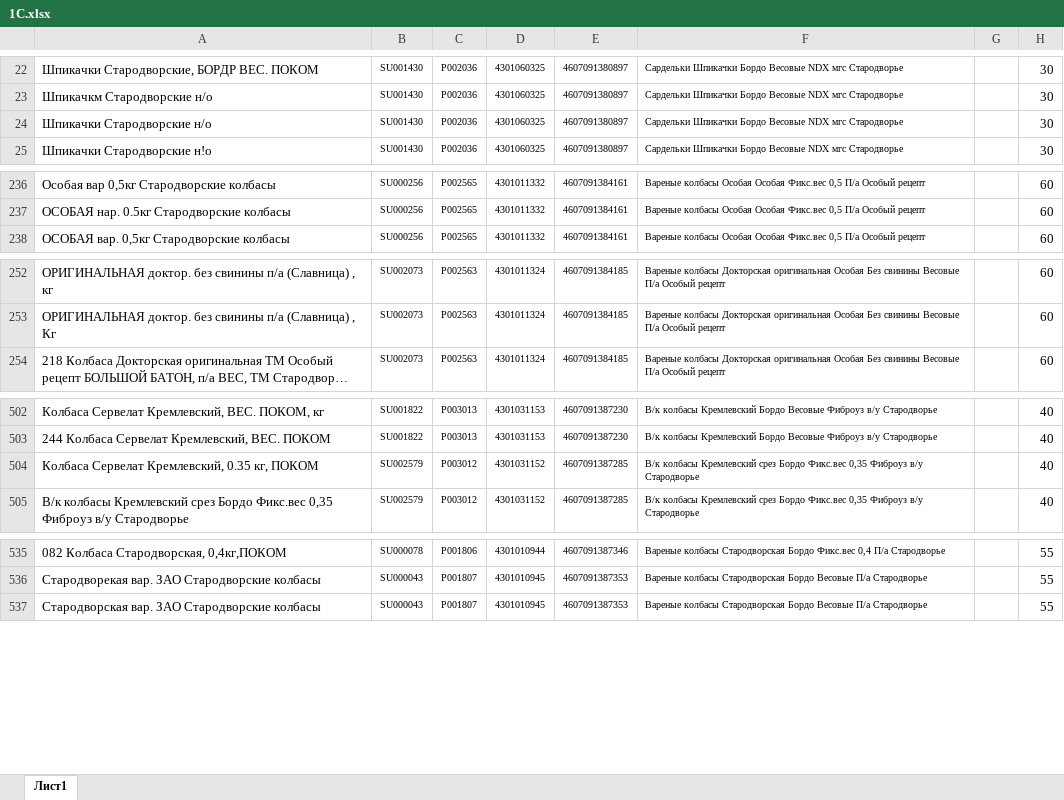
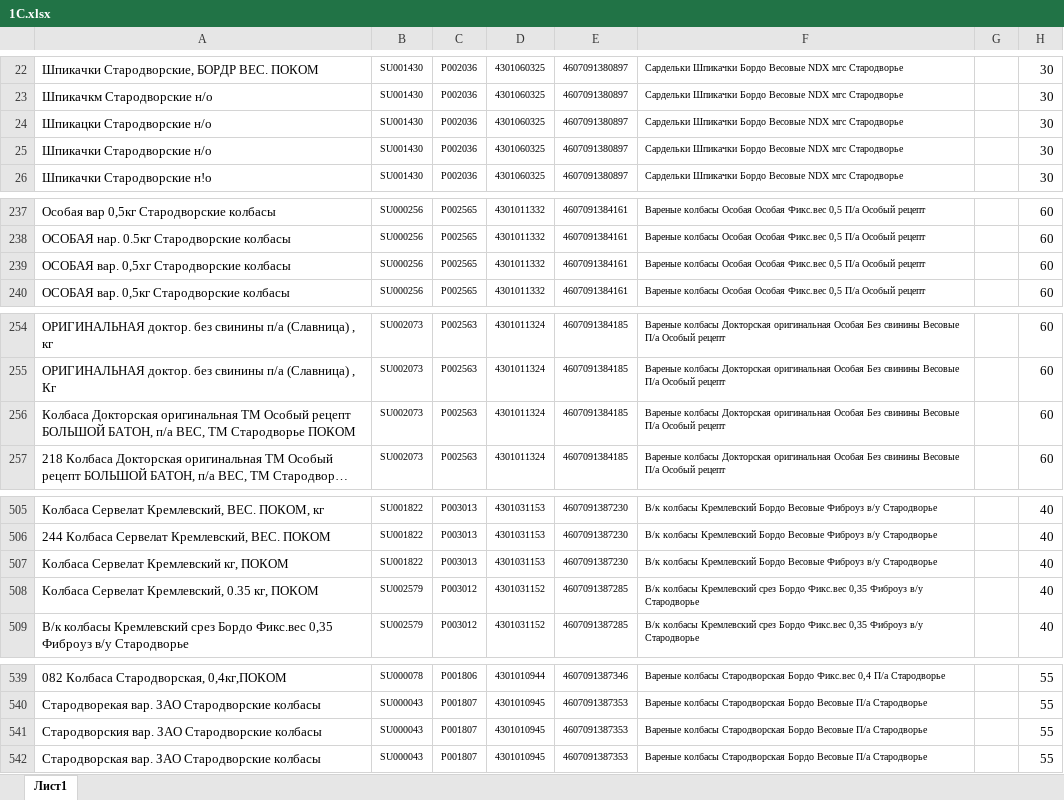
Before and after one commit to Fejanin/pokom_ki, an Excel workbook: moduls/1С.xlsx, sheet Лист1, drawn as a sheet; only a part is shown, gaps mark what is left out; long unchanged cells end in …; values as stored, in another font and other column widths than the file's, no borders; the diff covers the shown part only; the diff names each change by its address in the sheet, - before the commit and + after, or states it on an @@ line.

```diff
--- a/moduls/1С.xlsx (sheet Лист1)
+++ b/moduls/1С.xlsx (sheet Лист1)
+row 24: Шпикацки Стародворские н/о | SU001430 | P002036 | 4301060325 | 4607091380897 | Сардельки Шпикачки Бордо Весовые NDX мгс Стародворье |  | 30
+row 239: ОСОБАЯ вар. 0,5хг Стародворские колбасы | SU000256 | P002565 | 4301011332 | 4607091384161 | Вареные колбасы Особая Особая Фикс.вес 0,5 П/а Особый рецепт |  | 60
+row 256: Колбаса Докторская оригинальная ТМ Особый рецепт БОЛЬШОЙ БАТОН, п/а ВЕС, ТМ Стародворье ПОКОМ | SU002073 | P002563 | 4301011324 | 4607091384185 | Вареные колбасы Докторская оригинальная Особая Без свинины Весовые П/а Особый рецепт |  | 60
+row 507: Колбаса Сервелат Кремлевский кг, ПОКОМ | SU001822 | P003013 | 4301031153 | 4607091387230 | В/к колбасы Кремлевский Бордо Весовые Фиброуз в/у Стародворье |  | 40
+row 541: Стародворския вар. ЗАО Стародворские колбасы | SU000043 | P001807 | 4301010945 | 4607091387353 | Вареные колбасы Стародворская Бордо Весовые П/а Стародворье |  | 55
```
Also changed, not shown: 7 added rows elsewhere in this sheet, formulas that keep their value, moduls/old_CKU.xlsx, 10 other files.
